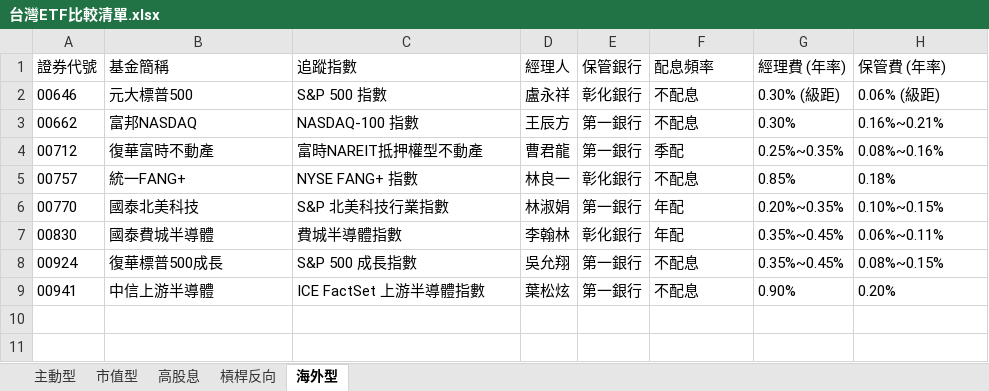
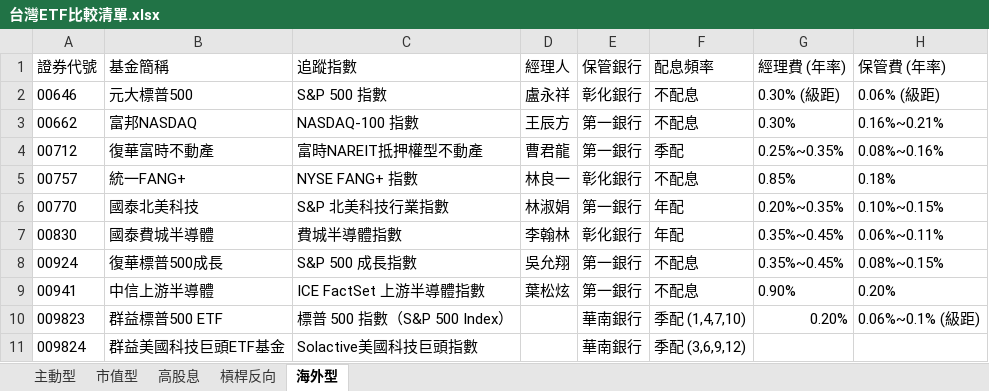
Before and after one commit to kunlongkuo/my-kb, an Excel workbook: wiki/金融投資/台灣ETF比較清單.xlsx, sheet 海外型, drawn as a sheet; values as stored, in another font and other column widths than the file's, no borders; the diff names each change by its address in the sheet, - before the commit and + after, or states it on an @@ line.

```diff
--- a/wiki/金融投資/台灣ETF比較清單.xlsx (sheet 海外型)
+++ b/wiki/金融投資/台灣ETF比較清單.xlsx (sheet 海外型)
+row 10: 009823 | 群益標普500 ETF | 標普 500 指數（S&P 500 Index） |  | 華南銀行 | 季配 (1,4,7,10) | 0.20% | 0.06%~0.1% (級距)
+row 11: 009824 | 群益美國科技巨頭ETF基金 | Solactive美國科技巨頭指數 |  | 華南銀行 | 季配 (3,6,9,12)
```
Also changed, not shown: 10 other files.
